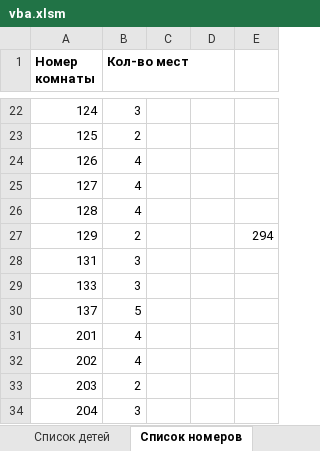
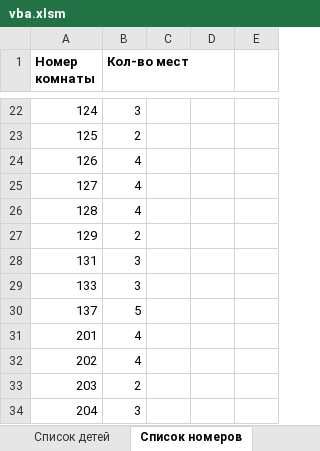
Before and after one commit to oomaystrenko/VBAproject, an Excel workbook: vba.xlsm, sheet Список номеров, drawn as a sheet; only a part is shown, gaps mark what is left out; values as stored, in another font and other column widths than the file's, no borders; the diff names each change by its address in the sheet, - before the commit and + after, or states it on an @@ line.

```diff
--- a/vba.xlsm (sheet Список номеров)
+++ b/vba.xlsm (sheet Список номеров)
-E27: 294
+E27: (empty)
```
Also changed, not shown: sheet Список детей, sheet Расселение, formulas that keep their value, charts or pictures.
